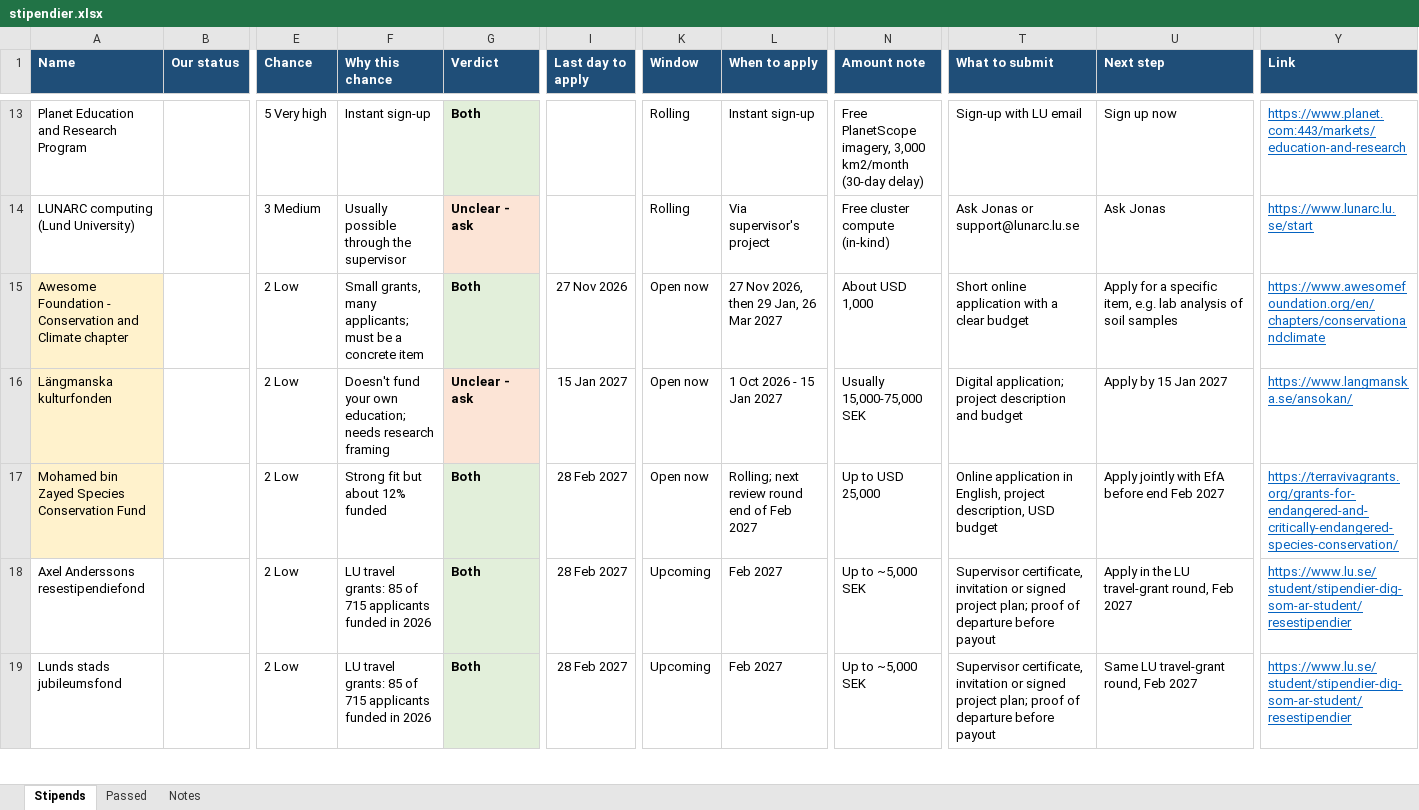
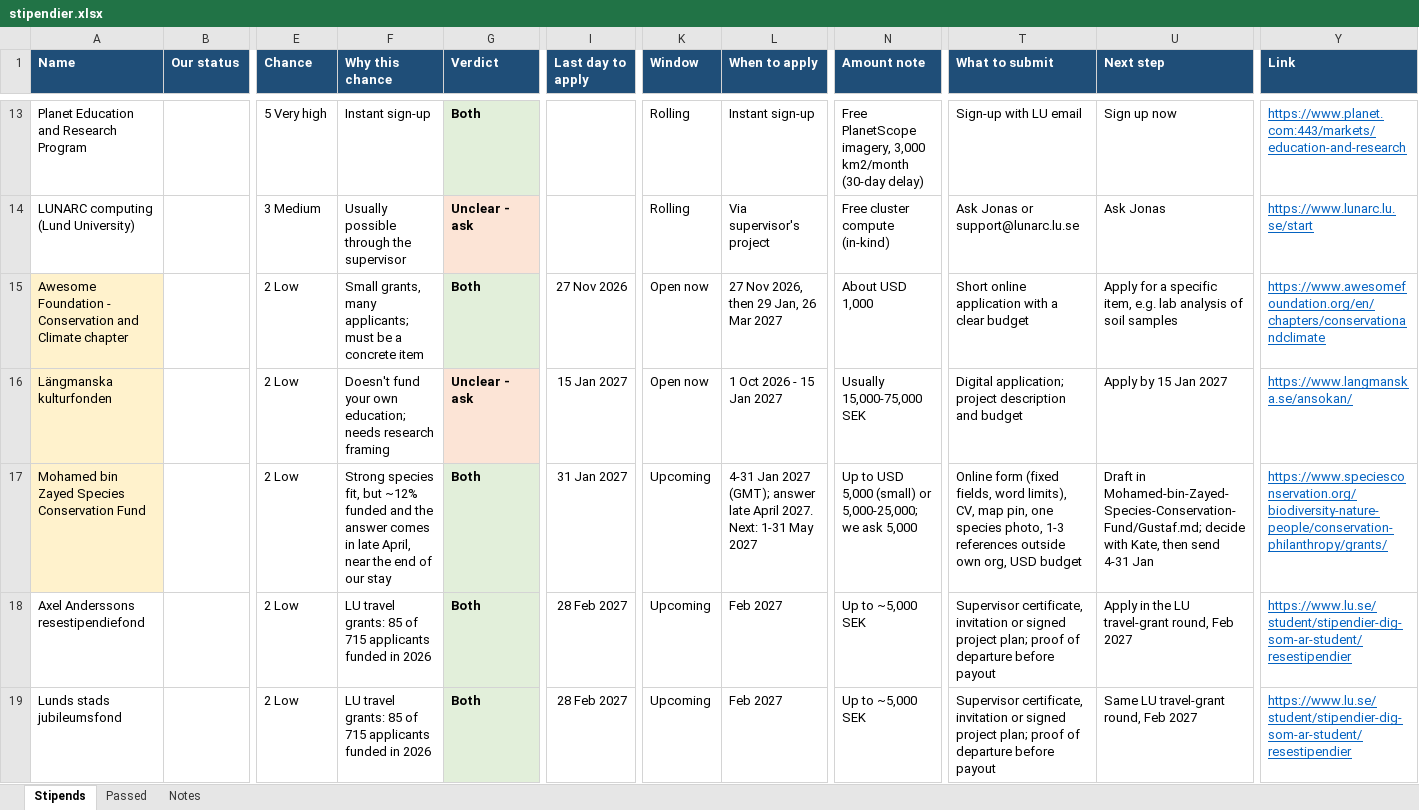
Before and after one commit to axellangenskiold/exjobb, an Excel workbook: stipendier.xlsx, sheet Stipends, drawn as a sheet; only a part is shown, gaps mark what is left out; values as stored, in another font and other column widths than the file's, no borders; conditional formats not drawn; the diff names each change by its address in the sheet, - before the commit and + after, or states it on an @@ line.

```diff
--- a/stipendier.xlsx (sheet Stipends)
+++ b/stipendier.xlsx (sheet Stipends)
-F17 (Why this chance): Strong fit but about 12% funded
+F17 (Why this chance): Strong species fit, but ~12% funded and the answer comes in late April, near the end of our stay
-I17 (Last day to apply): 28 Feb 2027
+I17 (Last day to apply): 31 Jan 2027
-K17 (Window): Open now
+K17 (Window): Upcoming
-L17 (When to apply): Rolling; next review round end of Feb 2027
+L17 (When to apply): 4-31 Jan 2027 (GMT); answer late April 2027. Next: 1-31 May 2027
-N17 (Amount note): Up to USD 25,000
+N17 (Amount note): Up to USD 5,000 (small) or 5,000-25,000; we ask 5,000
-T17 (What to submit): Online application in English, project description, USD budget
+T17 (What to submit): Online form (fixed fields, word limits), CV, map pin, one species photo, 1-3 references outside own org, USD budget
-U17 (Next step): Apply jointly with EfA before end Feb 2027
+U17 (Next step): Draft in Mohamed-bin-Zayed-Species-Conservation-Fund/Gustaf.md; decide with Kate, then send 4-31 Jan
-Y17 (Link): https://terravivagrants.org/grants-for-endangered-and-critically-endangered-species-conservation/
+Y17 (Link): https://www.speciesconservation.org/biodiversity-nature-people/conservation-philanthropy/grants/
```
Also changed, not shown: 4 other files.
